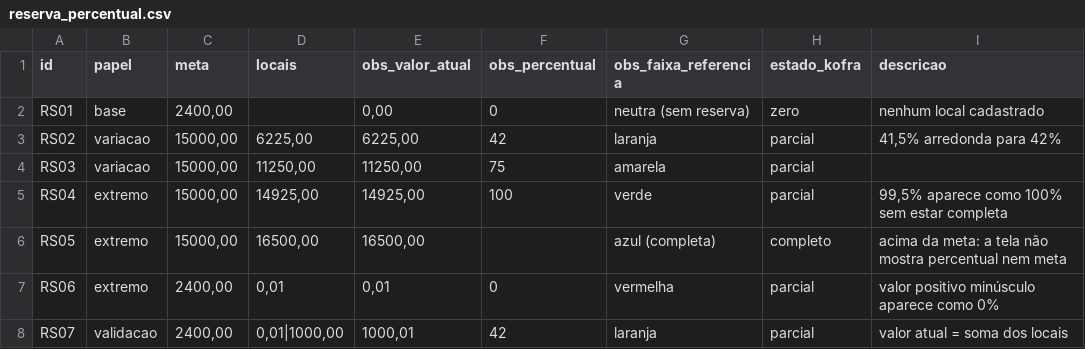
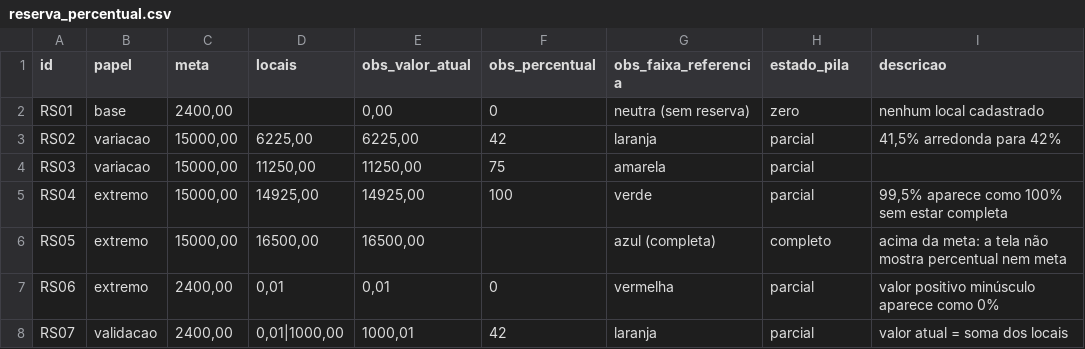
Before and after one commit to erick-rocha-web/Kofra, a CSV file: testes/reserva_percentual.csv, drawn as a sheet.

```diff
--- a/testes/reserva_percentual.csv
+++ b/testes/reserva_percentual.csv
@@ -1,2 +1,2 @@
-id;papel;meta;locais;obs_valor_atual;obs_percentual;obs_faixa_referencia;estado_kofra;descricao
+id;papel;meta;locais;obs_valor_atual;obs_percentual;obs_faixa_referencia;estado_pila;descricao
 RS01;base;2400,00;;0,00;0;neutra (sem reserva);zero;nenhum local cadastrado
```
Also changed, not shown: testes/conferencia/resultado.csv, testes/juros_compostos.csv, 54 other files.
